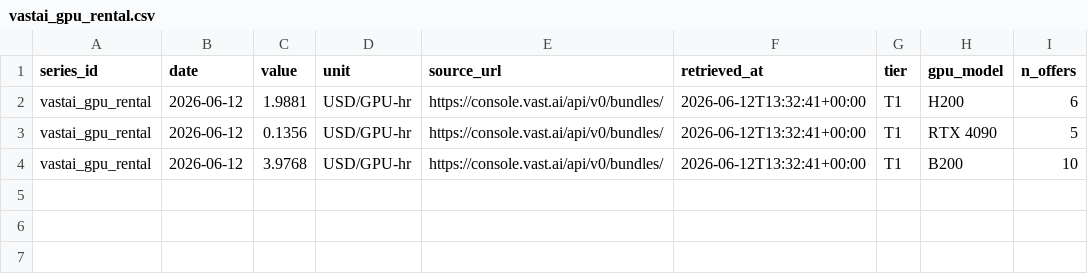
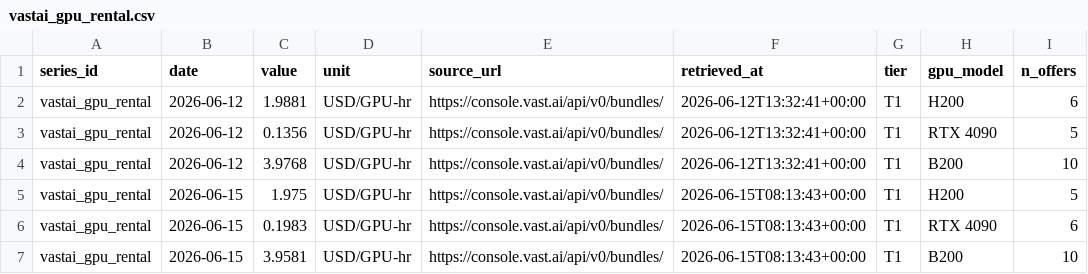
Before and after one commit to allangiraf-hub/return-on-thinking, a CSV file: data/series/vastai_gpu_rental.csv, drawn as a sheet; the diff names each change by its address in the sheet, - before the commit and + after, or states it on an @@ line.

```diff
--- a/data/series/vastai_gpu_rental.csv
+++ b/data/series/vastai_gpu_rental.csv
+row 5: vastai_gpu_rental | 2026-06-15 | 1.975 | USD/GPU-hr | https://console.vast.ai/api/v0/bundles/ | 2026-06-15T08:13:43+00:00 | T1 | H200 | 5
+row 6: vastai_gpu_rental | 2026-06-15 | 0.1983 | USD/GPU-hr | https://console.vast.ai/api/v0/bundles/ | 2026-06-15T08:13:43+00:00 | T1 | RTX 4090 | 6
+row 7: vastai_gpu_rental | 2026-06-15 | 3.9581 | USD/GPU-hr | https://console.vast.ai/api/v0/bundles/ | 2026-06-15T08:13:43+00:00 | T1 | B200 | 10
```
Also changed, not shown: data/series/fmp_apld_revenue_q.csv, data/series/fmp_crwv_revenue_q.csv, 47 other files.
